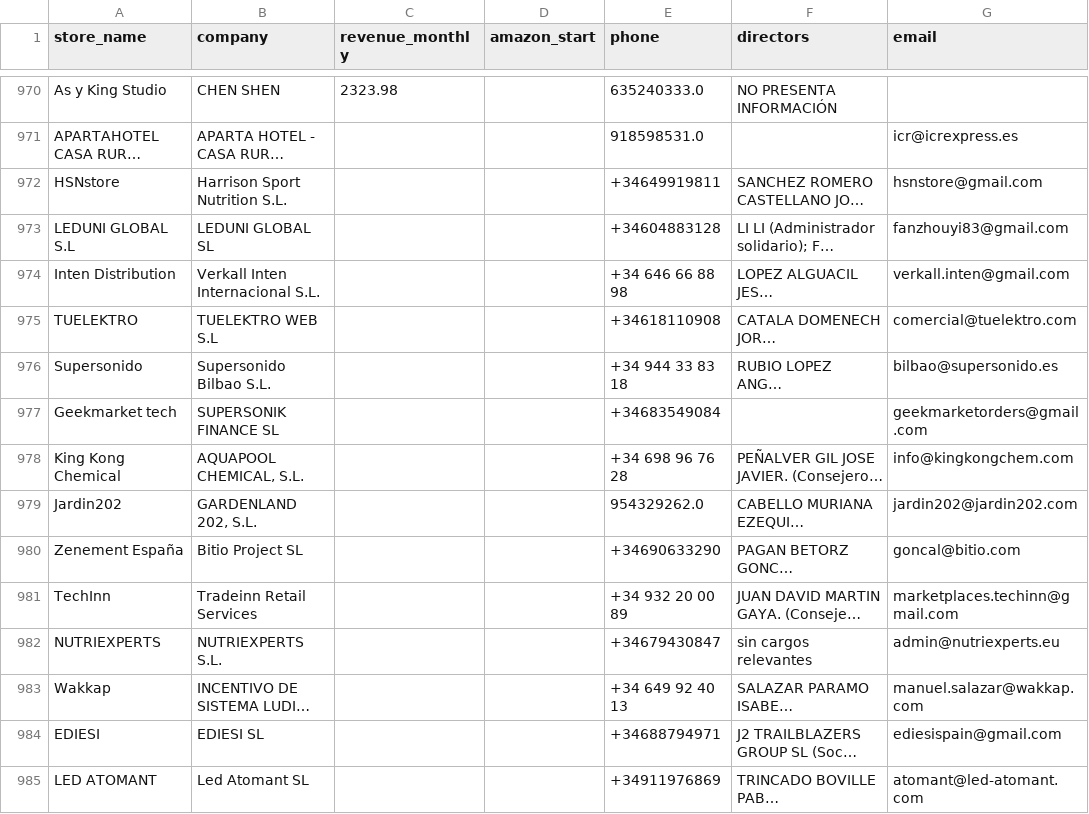
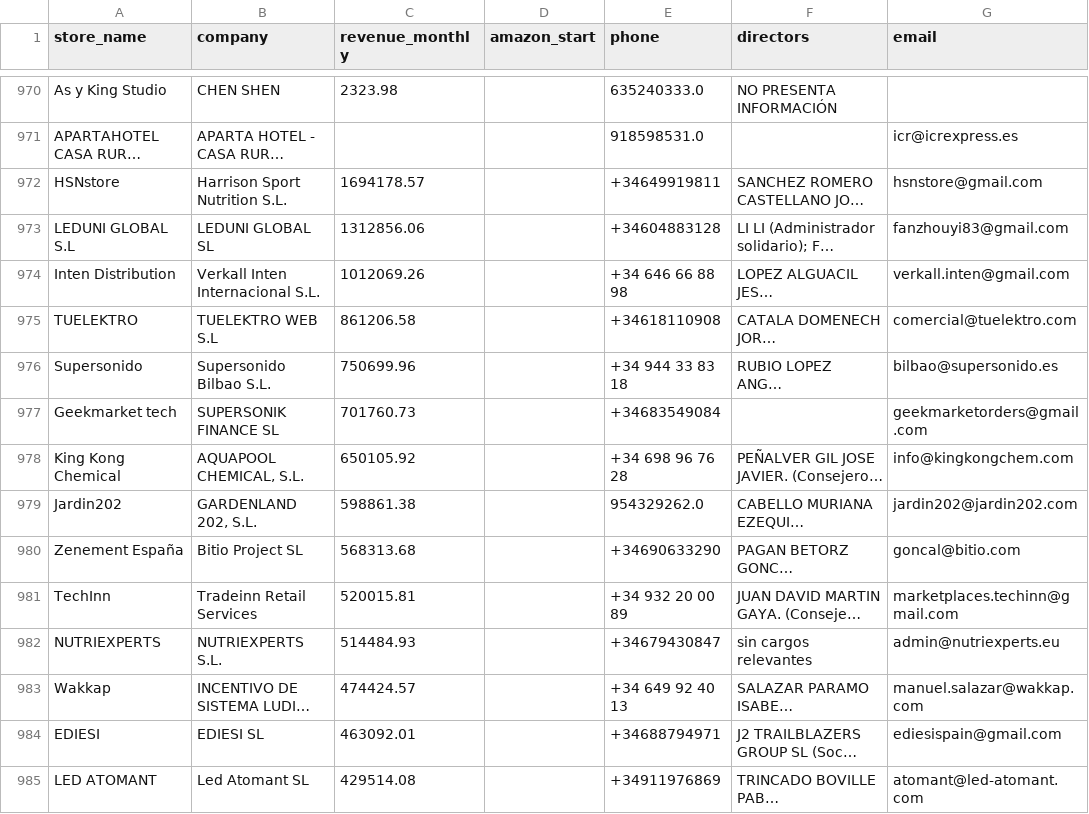
Before and after one commit to raulcamunas/erp-libertyseller, a CSV file: supabase/seed/cold_leads_1_de_4.csv, drawn as a sheet; only a part is shown, gaps mark what is left out; long unchanged cells end in …; the diff covers the shown part only; the diff names each change by its address in the sheet, - before the commit and + after, or states it on an @@ line.

```diff
--- a/supabase/seed/cold_leads_1_de_4.csv
+++ b/supabase/seed/cold_leads_1_de_4.csv
-C972 (revenue_monthly): (empty)
+C972 (revenue_monthly): 1694178.57
-C973 (revenue_monthly): (empty)
+C973 (revenue_monthly): 1312856.06
-C974 (revenue_monthly): (empty)
+C974 (revenue_monthly): 1012069.26
-C975 (revenue_monthly): (empty)
+C975 (revenue_monthly): 861206.58
-C976 (revenue_monthly): (empty)
+C976 (revenue_monthly): 750699.96
-C977 (revenue_monthly): (empty)
+C977 (revenue_monthly): 701760.73
-C978 (revenue_monthly): (empty)
+C978 (revenue_monthly): 650105.92
-C979 (revenue_monthly): (empty)
+C979 (revenue_monthly): 598861.38
-C980 (revenue_monthly): (empty)
+C980 (revenue_monthly): 568313.68
-C981 (revenue_monthly): (empty)
+C981 (revenue_monthly): 520015.81
-C982 (revenue_monthly): (empty)
+C982 (revenue_monthly): 514484.93
-C983 (revenue_monthly): (empty)
+C983 (revenue_monthly): 474424.57
-C984 (revenue_monthly): (empty)
+C984 (revenue_monthly): 463092.01
-C985 (revenue_monthly): (empty)
+C985 (revenue_monthly): 429514.08
```
Also changed, not shown: 16 edited cells elsewhere in this file, 3 other files.
